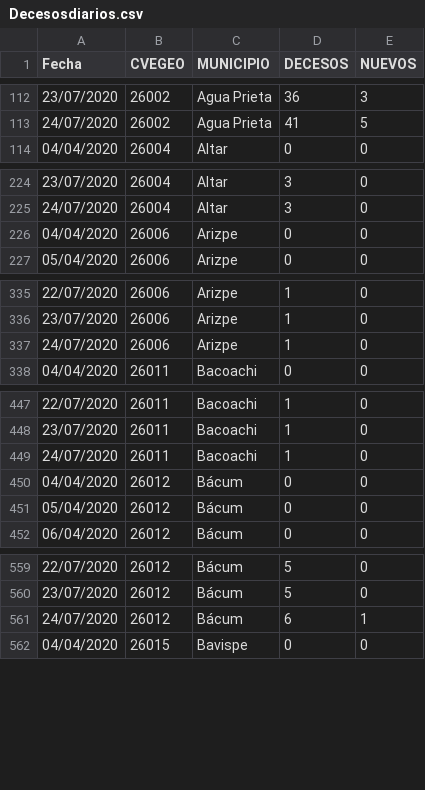
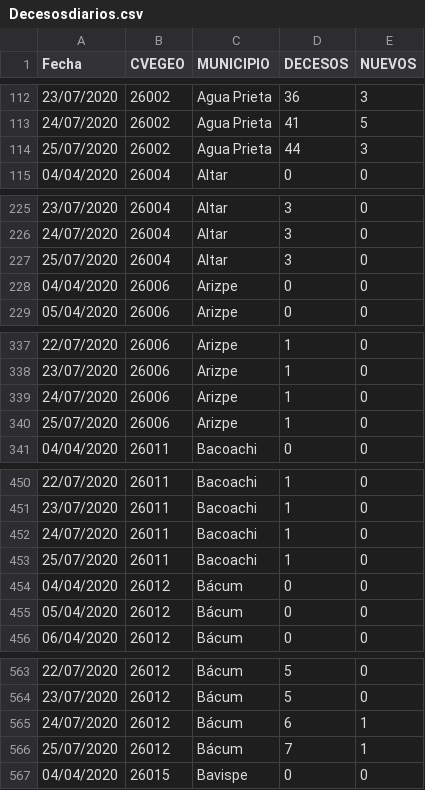
Before and after one commit to dogomoreno/Covid19-Sonora-Municipios, a CSV file: Decesosdiarios.csv, drawn as a sheet; only a part is shown, gaps mark what is left out; the diff covers the shown part only.

```diff
--- a/Decesosdiarios.csv
+++ b/Decesosdiarios.csv
@@ -113,2 +113,3 @@ Fecha,CVEGEO,MUNICIPIO,DECESOS,NUEVOS
 24/07/2020,26002,Agua Prieta,41,5
+25/07/2020,26002,Agua Prieta,44,3
 04/04/2020,26004,Altar,0,0
@@ -225,2 +226,3 @@ Fecha,CVEGEO,MUNICIPIO,DECESOS,NUEVOS
 24/07/2020,26004,Altar,3,0
+25/07/2020,26004,Altar,3,0
 04/04/2020,26006,Arizpe,0,0
@@ -337,2 +339,3 @@ Fecha,CVEGEO,MUNICIPIO,DECESOS,NUEVOS
 24/07/2020,26006,Arizpe,1,0
+25/07/2020,26006,Arizpe,1,0
 04/04/2020,26011,Bacoachi,0,0
@@ -449,2 +452,3 @@ Fecha,CVEGEO,MUNICIPIO,DECESOS,NUEVOS
 24/07/2020,26011,Bacoachi,1,0
+25/07/2020,26011,Bacoachi,1,0
 04/04/2020,26012,Bácum,0,0
@@ -561,2 +565,3 @@ Fecha,CVEGEO,MUNICIPIO,DECESOS,NUEVOS
 24/07/2020,26012,Bácum,6,1
+25/07/2020,26012,Bácum,7,1
 04/04/2020,26015,Bavispe,0,0
```
Also changed, not shown: 32 added rows elsewhere in this file, Casosdiarios.csv, Indicadores-Municipios-Sonora.csv, 5 other files.
